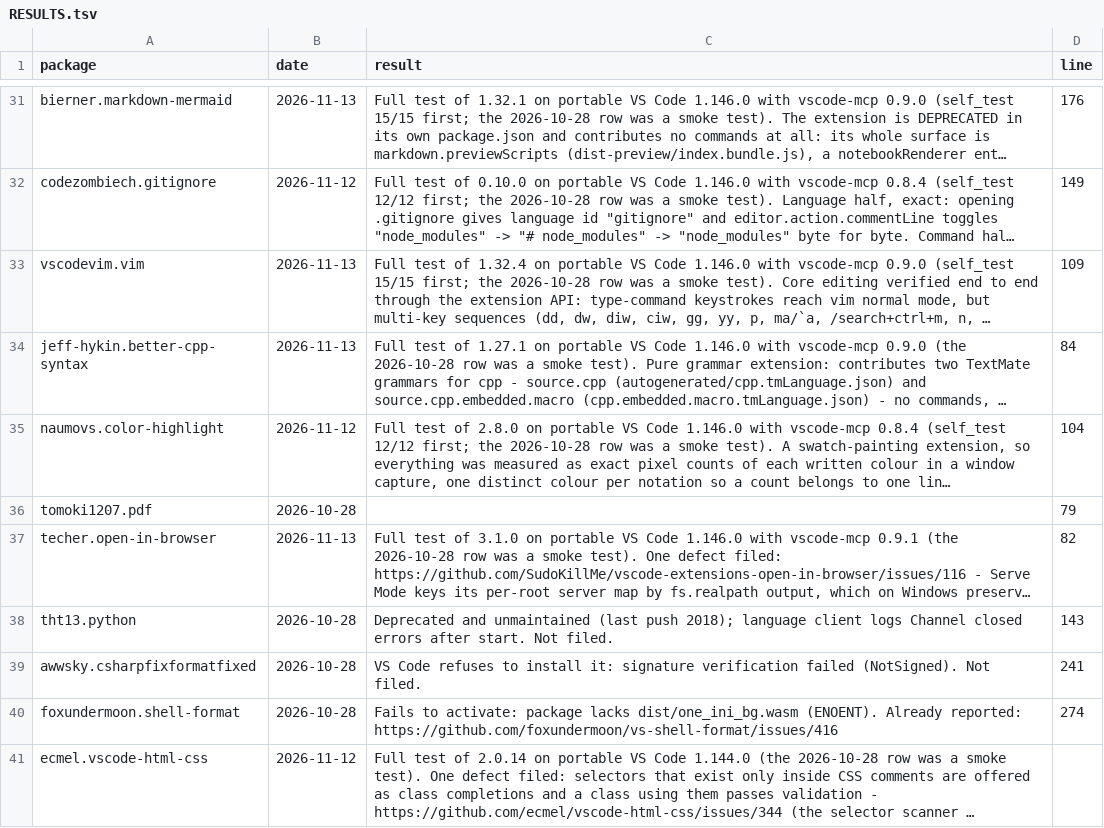
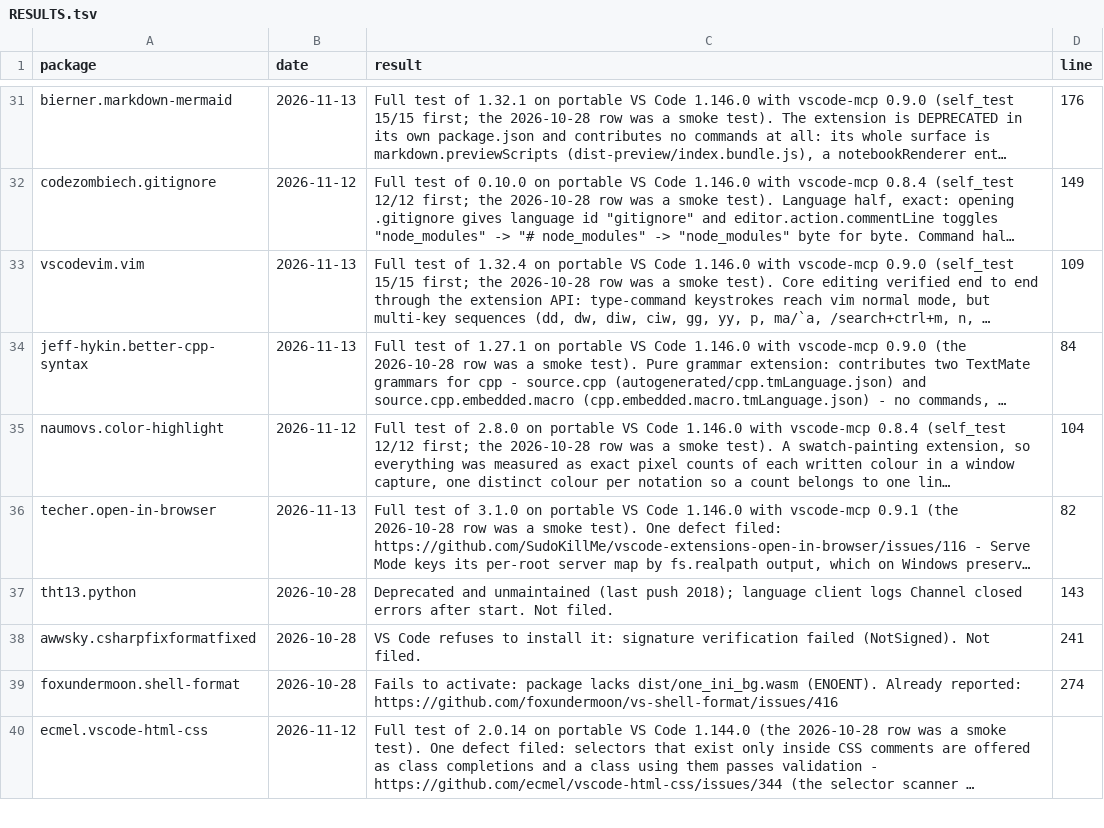
Before and after one commit to dpc00/vscode-extension-audit, a TSV file: RESULTS.tsv, drawn as a sheet; only a part is shown, gaps mark what is left out; long unchanged cells end in …; the diff names each change by its address in the sheet, - before the commit and + after, or states it on an @@ line.

Commit message:
Drop tomoki1207.pdf row per Donald; counts 56/38/18

```diff
--- a/RESULTS.tsv
+++ b/RESULTS.tsv
-row 36: tomoki1207.pdf | 2026-10-28 |  | 79
```
Also changed, not shown: 1 other file.
